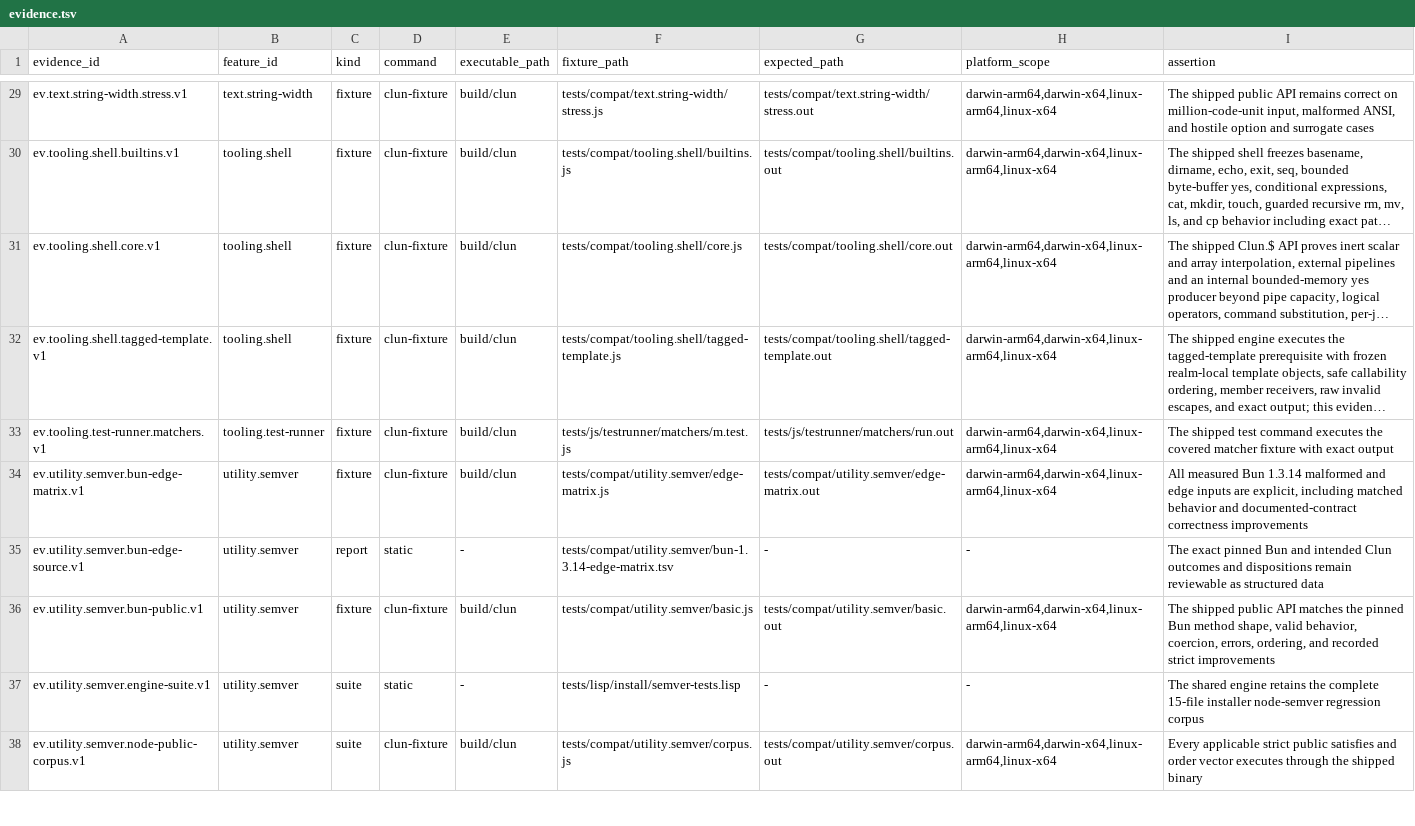
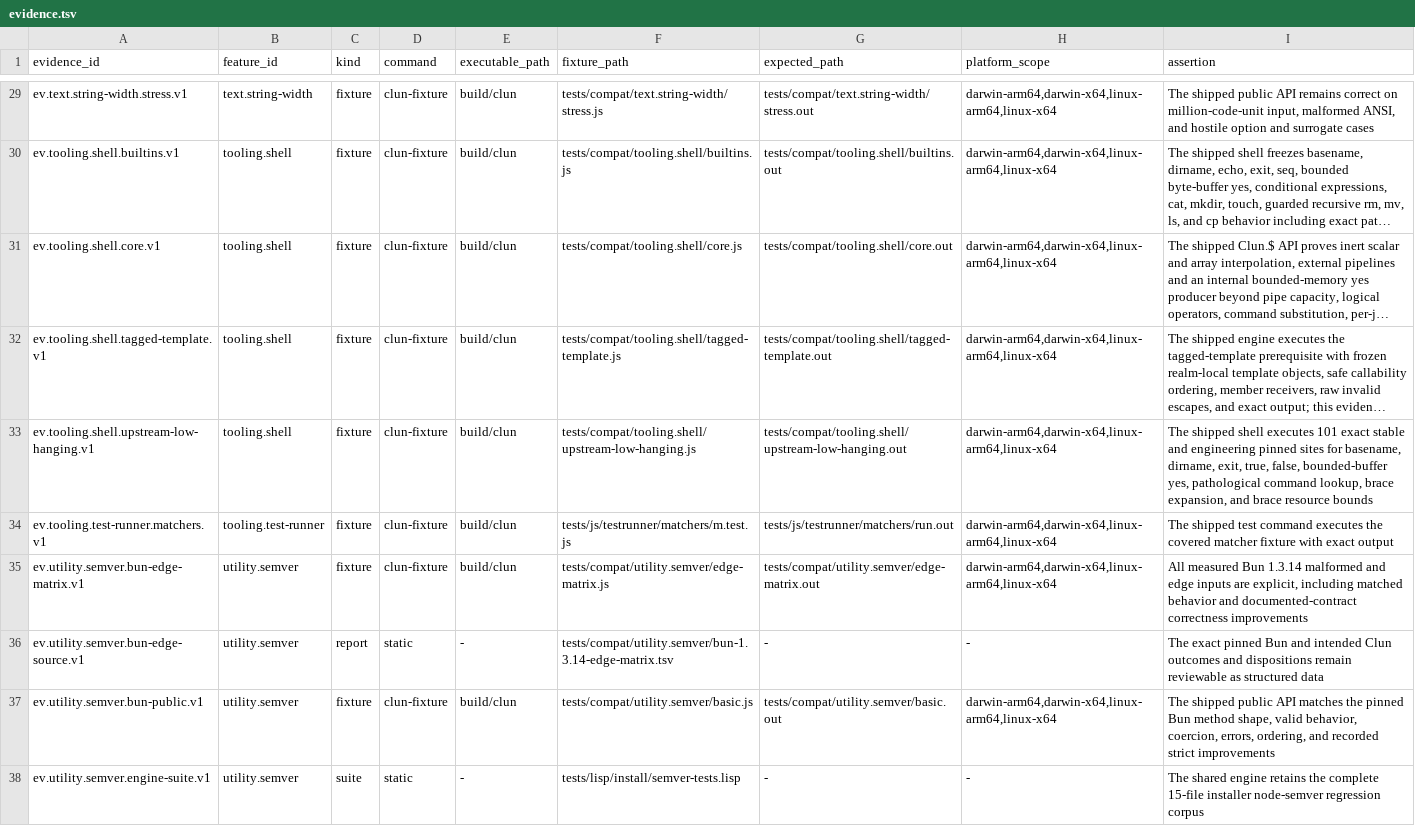
Before and after one commit to theesfeld/clun, a TSV file: compat/evidence.tsv, drawn as a sheet; only a part is shown, gaps mark what is left out; the shorter side is filled out with more unchanged rows; long unchanged cells end in …; the diff names each change by its address in the sheet, - before the commit and + after, or states it on an @@ line.

Commit message:
test(shell): map 101 pinned upstream sites

```diff
--- a/compat/evidence.tsv
+++ b/compat/evidence.tsv
+row 33: ev.tooling.shell.upstream-low-hanging.v1 | tooling.shell | fixture | clun-fixture | build/clun | tests/compat/tooling.shell/upstream-low-hanging.js | tests/compat/tooling.shell/upstream-low-hanging.out | darwin-arm64,darwin-x64,linux-arm64,linux-x64 | The shipped shell executes 101 exact stable and engineering pinned sites for basename, dirname, exit, true, false, bounded-buffer yes, pathological command lookup, brace expansion, and brace resource bounds
```
Also changed, not shown: compat/features.tsv, compat/platforms.tsv, 9 other files.
